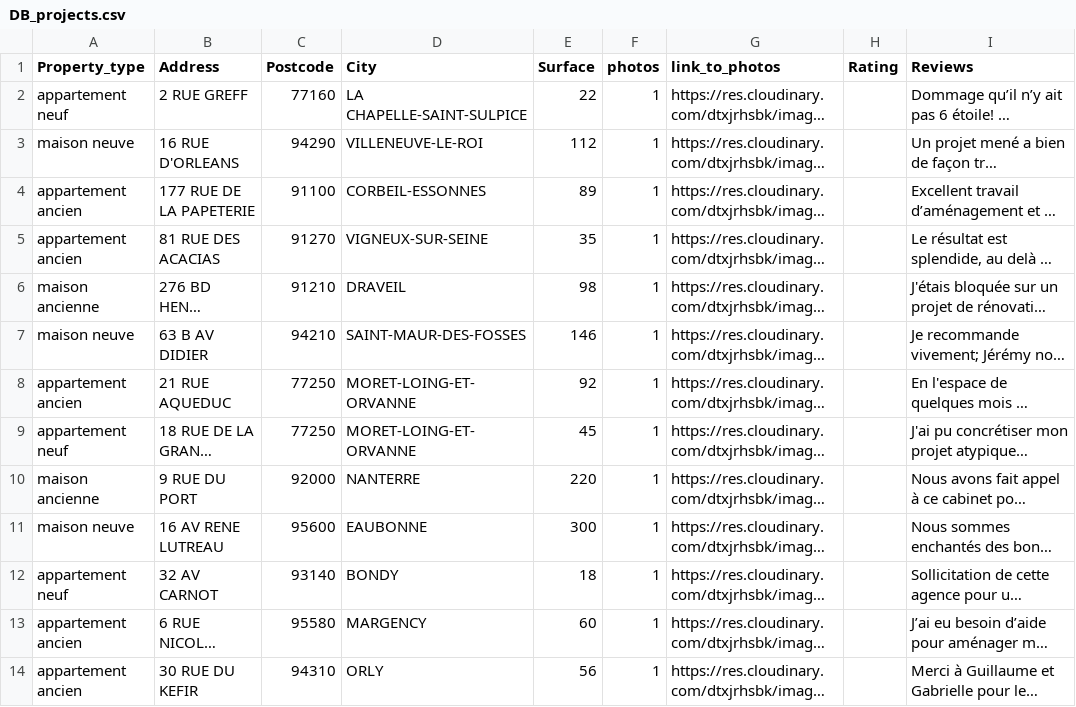
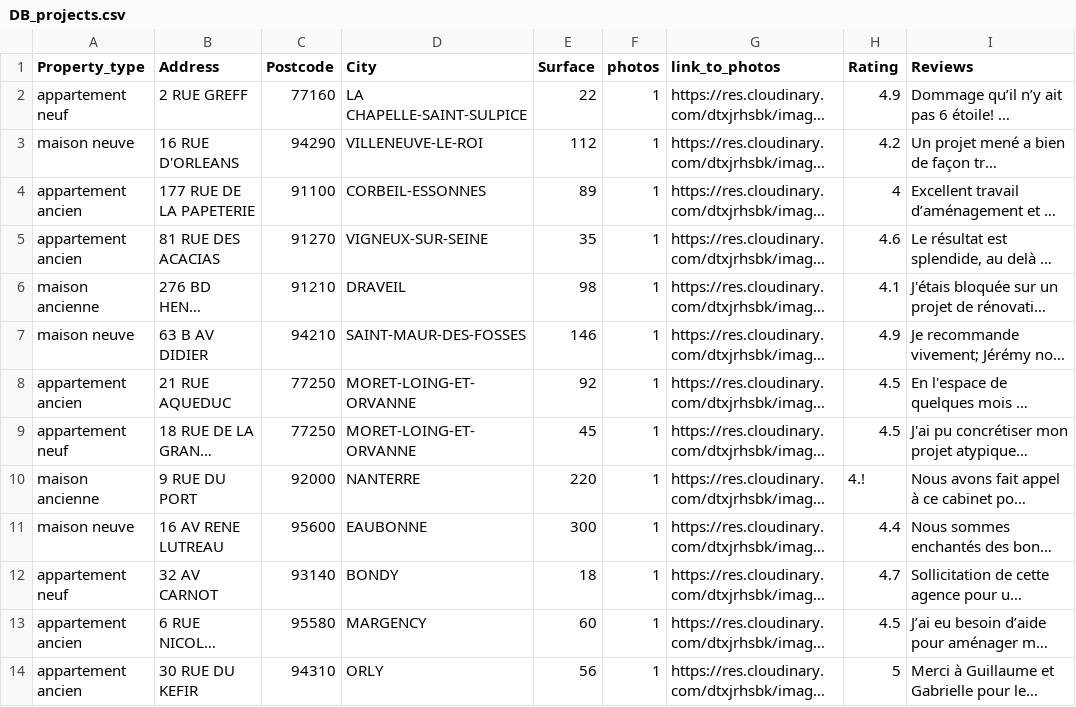
Before and after one commit to Boubouboubs/coin_travaux, a CSV file: db/DB_projects.csv, drawn as a sheet; long unchanged cells end in …; the diff names each change by its address in the sheet, - before the commit and + after, or states it on an @@ line.

```diff
--- a/db/DB_projects.csv
+++ b/db/DB_projects.csv
-H2 (Rating): (empty)
+H2 (Rating): 4.9
-H3 (Rating): (empty)
+H3 (Rating): 4.2
-H4 (Rating): (empty)
+H4 (Rating): 4
-H5 (Rating): (empty)
+H5 (Rating): 4.6
-H6 (Rating): (empty)
+H6 (Rating): 4.1
-H7 (Rating): (empty)
+H7 (Rating): 4.9
-H8:H9 (Rating): (empty)
+H8:H9 (Rating): 4.5
-H10 (Rating): (empty)
+H10 (Rating): 4.!
-H11 (Rating): (empty)
+H11 (Rating): 4.4
-H12 (Rating): (empty)
+H12 (Rating): 4.7
-H13 (Rating): (empty)
+H13 (Rating): 4.5
-H14 (Rating): (empty)
+H14 (Rating): 5
```
Also changed, not shown: 3 other files.
